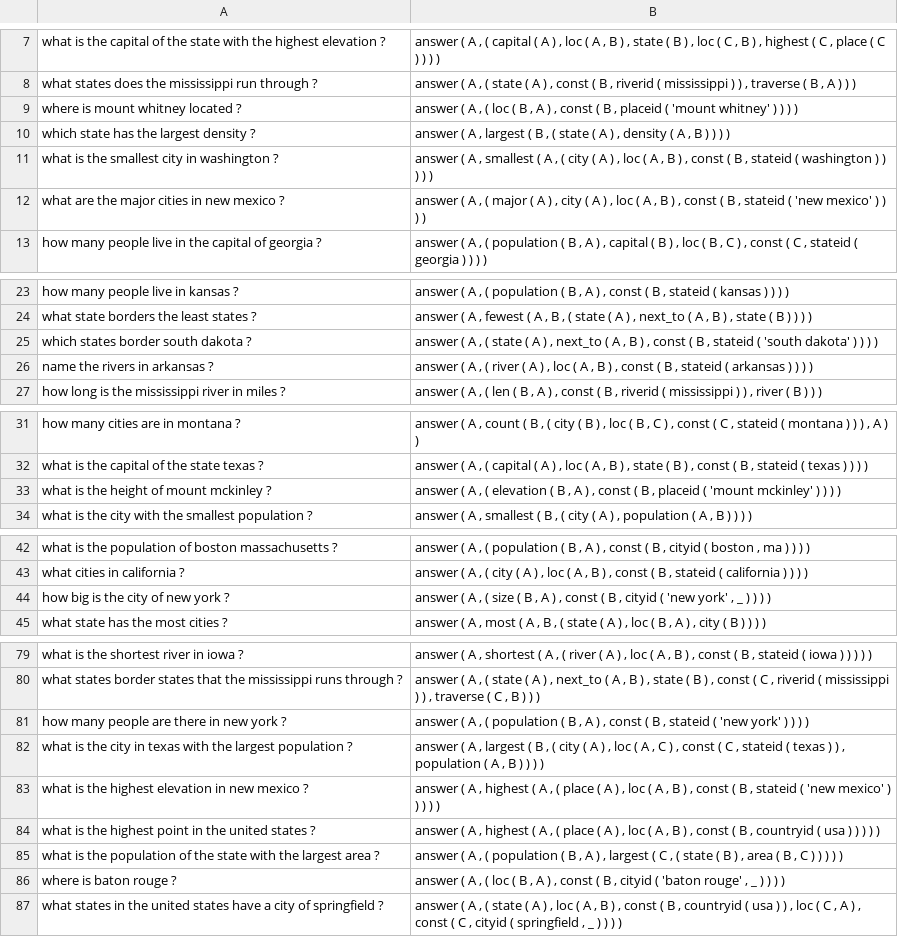
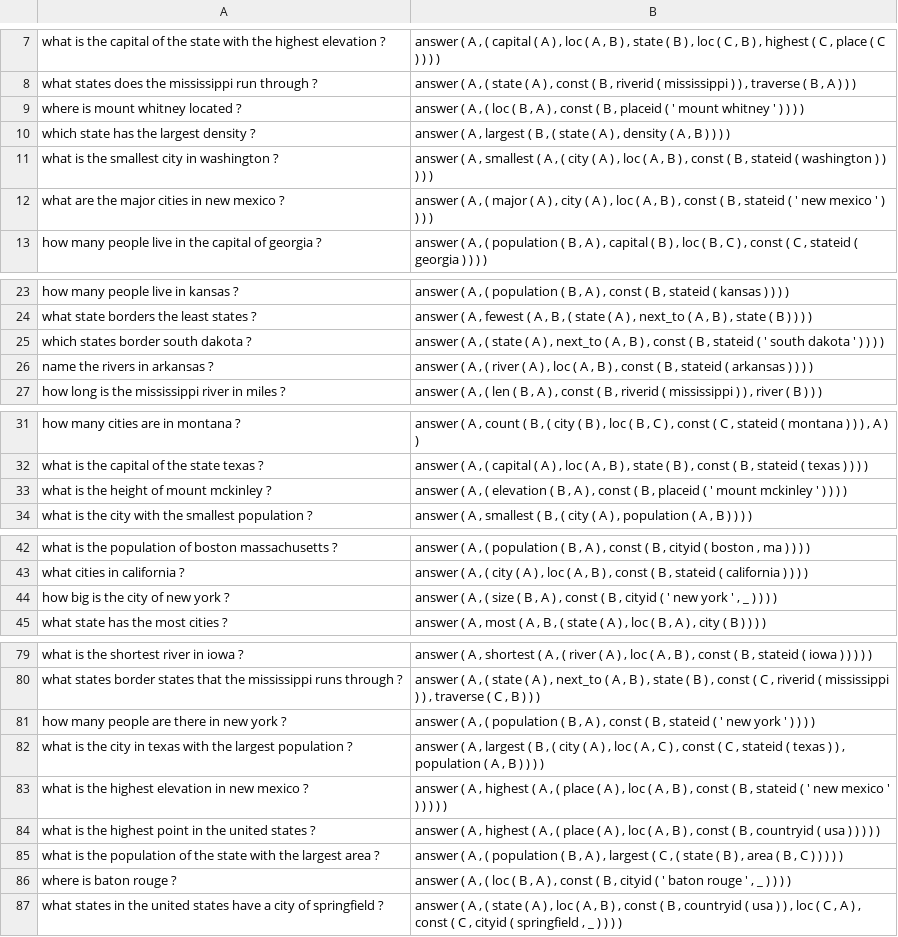
Before and after one commit to arunchaganty/nn-semparse, a TSV file: data/geo880/processed/geo880_dev100.tsv, drawn as a sheet; only a part is shown, gaps mark what is left out; the diff covers the shown part only.

```diff
--- a/data/geo880/processed/geo880_dev100.tsv
+++ b/data/geo880/processed/geo880_dev100.tsv
@@ -8,6 +8,6 @@ what is the capital of the state with the highest elevation ?	answer ( A , ( cap
 what states does the mississippi run through ?	answer ( A , ( state ( A ) , const ( B , riverid ( mississippi ) ) , traverse ( B , A ) ) )
-where is mount whitney located ?	answer ( A , ( loc ( B , A ) , const ( B , placeid ( 'mount whitney' ) ) ) )
+where is mount whitney located ?	answer ( A , ( loc ( B , A ) , const ( B , placeid ( ' mount whitney ' ) ) ) )
 which state has the largest density ?	answer ( A , largest ( B , ( state ( A ) , density ( A , B ) ) ) )
 what is the smallest city in washington ?	answer ( A , smallest ( A , ( city ( A ) , loc ( A , B ) , const ( B , stateid ( washington ) ) ) ) )
-what are the major cities in new mexico ?	answer ( A , ( major ( A ) , city ( A ) , loc ( A , B ) , const ( B , stateid ( 'new mexico' ) ) ) )
+what are the major cities in new mexico ?	answer ( A , ( major ( A ) , city ( A ) , loc ( A , B ) , const ( B , stateid ( ' new mexico ' ) ) ) )
 how many people live in the capital of georgia ?	answer ( A , ( population ( B , A ) , capital ( B ) , loc ( B , C ) , const ( C , stateid ( georgia ) ) ) )
@@ -24,3 +24,3 @@ how many people live in kansas ?	answer ( A , ( population ( B , A ) , const ( B
 what state borders the least states ?	answer ( A , fewest ( A , B , ( state ( A ) , next_to ( A , B ) , state ( B ) ) ) )
-which states border south dakota ?	answer ( A , ( state ( A ) , next_to ( A , B ) , const ( B , stateid ( 'south dakota' ) ) ) )
+which states border south dakota ?	answer ( A , ( state ( A ) , next_to ( A , B ) , const ( B , stateid ( ' south dakota ' ) ) ) )
 name the rivers in arkansas ?	answer ( A , ( river ( A ) , loc ( A , B ) , const ( B , stateid ( arkansas ) ) ) )
@@ -32,3 +32,3 @@ how many cities are in montana ?	answer ( A , count ( B , ( city ( B ) , loc ( B
 what is the capital of the state texas ?	answer ( A , ( capital ( A ) , loc ( A , B ) , state ( B ) , const ( B , stateid ( texas ) ) ) )
-what is the height of mount mckinley ?	answer ( A , ( elevation ( B , A ) , const ( B , placeid ( 'mount mckinley' ) ) ) )
+what is the height of mount mckinley ?	answer ( A , ( elevation ( B , A ) , const ( B , placeid ( ' mount mckinley ' ) ) ) )
 what is the city with the smallest population ?	answer ( A , smallest ( B , ( city ( A ) , population ( A , B ) ) ) )
@@ -43,3 +43,3 @@ what is the population of boston massachusetts ?	answer ( A , ( population ( B ,
 what cities in california ?	answer ( A , ( city ( A ) , loc ( A , B ) , const ( B , stateid ( california ) ) ) )
-how big is the city of new york ?	answer ( A , ( size ( B , A ) , const ( B , cityid ( 'new york' , _ ) ) ) )
+how big is the city of new york ?	answer ( A , ( size ( B , A ) , const ( B , cityid ( ' new york ' , _ ) ) ) )
 what state has the most cities ?	answer ( A , most ( A , B , ( state ( A ) , loc ( B , A ) , city ( B ) ) ) )
@@ -80,8 +80,8 @@ what is the shortest river in iowa ?	answer ( A , shortest ( A , ( river ( A ) ,
 what states border states that the mississippi runs through ?	answer ( A , ( state ( A ) , next_to ( A , B ) , state ( B ) , const ( C , riverid ( mississippi ) ) , traverse ( C , B ) ) )
-how many people are there in new york ?	answer ( A , ( population ( B , A ) , const ( B , stateid ( 'new york' ) ) ) )
+how many people are there in new york ?	answer ( A , ( population ( B , A ) , const ( B , stateid ( ' new york ' ) ) ) )
 what is the city in texas with the largest population ?	answer ( A , largest ( B , ( city ( A ) , loc ( A , C ) , const ( C , stateid ( texas ) ) , population ( A , B ) ) ) )
-what is the highest elevation in new mexico ?	answer ( A , highest ( A , ( place ( A ) , loc ( A , B ) , const ( B , stateid ( 'new mexico' ) ) ) ) )
+what is the highest elevation in new mexico ?	answer ( A , highest ( A , ( place ( A ) , loc ( A , B ) , const ( B , stateid ( ' new mexico ' ) ) ) ) )
 what is the highest point in the united states ?	answer ( A , highest ( A , ( place ( A ) , loc ( A , B ) , const ( B , countryid ( usa ) ) ) ) )
 what is the population of the state with the largest area ?	answer ( A , ( population ( B , A ) , largest ( C , ( state ( B ) , area ( B , C ) ) ) ) )
-where is baton rouge ?	answer ( A , ( loc ( B , A ) , const ( B , cityid ( 'baton rouge' , _ ) ) ) )
+where is baton rouge ?	answer ( A , ( loc ( B , A ) , const ( B , cityid ( ' baton rouge ' , _ ) ) ) )
 what states in the united states have a city of springfield ?	answer ( A , ( state ( A ) , loc ( A , B ) , const ( B , countryid ( usa ) ) , loc ( C , A ) , const ( C , cityid ( springfield , _ ) ) ) )
```
Also changed, not shown: 2 edited cells elsewhere in this file, data/geo880/processed/geo880_test280.tsv, data/geo880/processed/geo880_train500.tsv, 2 other files.
